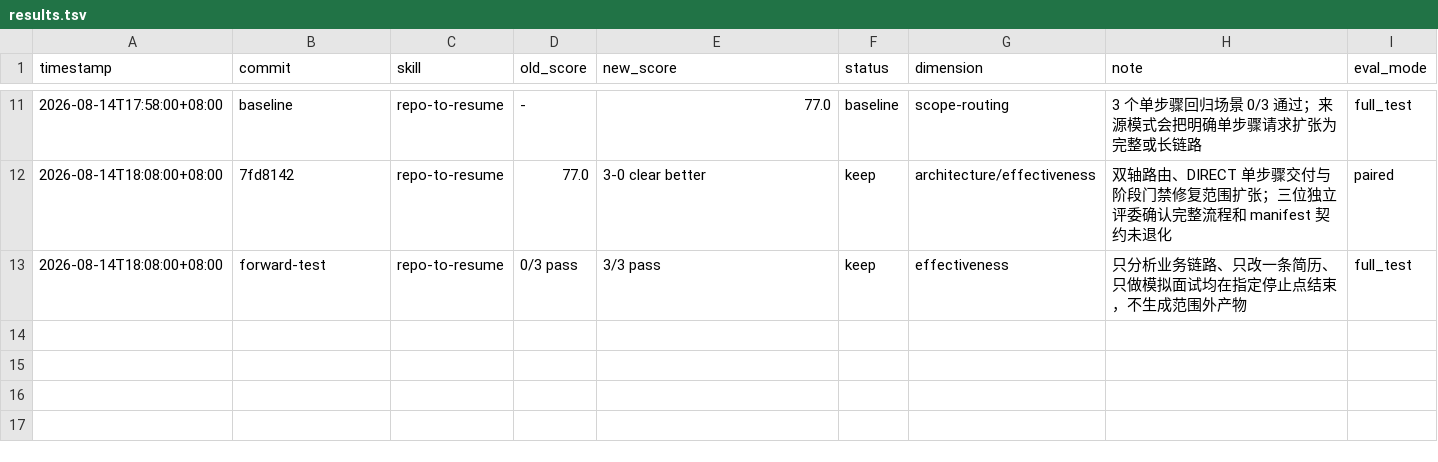
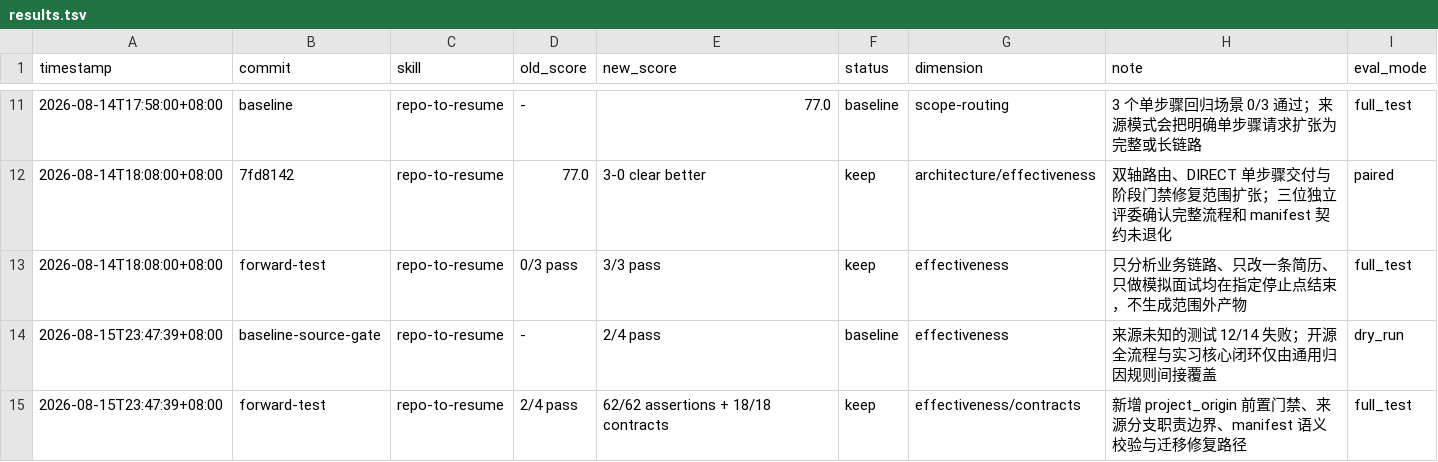
Before and after one commit to Brave-Maker/repo-to-resume, a TSV file: results.tsv, drawn as a sheet; only a part is shown, gaps mark what is left out.

Commit message:
optimize repo-to-resume: gate bullets by project origin

```diff
--- a/results.tsv
+++ b/results.tsv
@@ -13 +13,3 @@ timestamp	commit	skill	old_score	new_score	status	dimension	note	eval_mode
 2026-08-14T18:08:00+08:00	forward-test	repo-to-resume	0/3 pass	3/3 pass	keep	effectiveness	只分析业务链路、只改一条简历、只做模拟面试均在指定停止点结束，不生成范围外产物	full_test
+2026-08-15T23:47:39+08:00	baseline-source-gate	repo-to-resume	-	2/4 pass	baseline	effectiveness	来源未知的测试 12/14 失败；开源全流程与实习核心闭环仅由通用归因规则间接覆盖	dry_run
+2026-08-15T23:47:39+08:00	forward-test	repo-to-resume	2/4 pass	62/62 assertions + 18/18 contracts	keep	effectiveness/contracts	新增 project_origin 前置门禁、来源分支职责边界、manifest 语义校验与迁移修复路径	full_test
```
Also changed, not shown: 20 other files.
